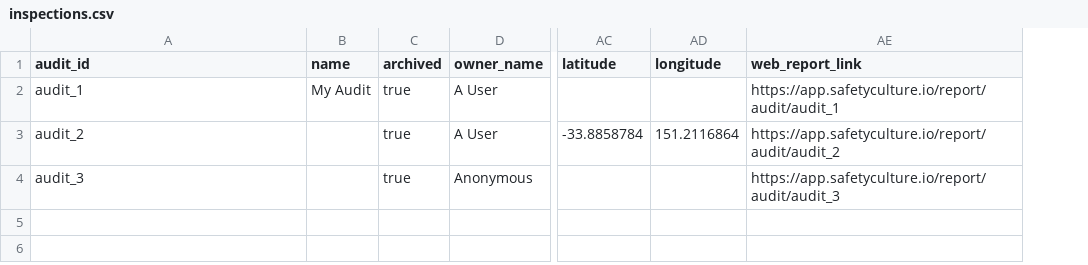
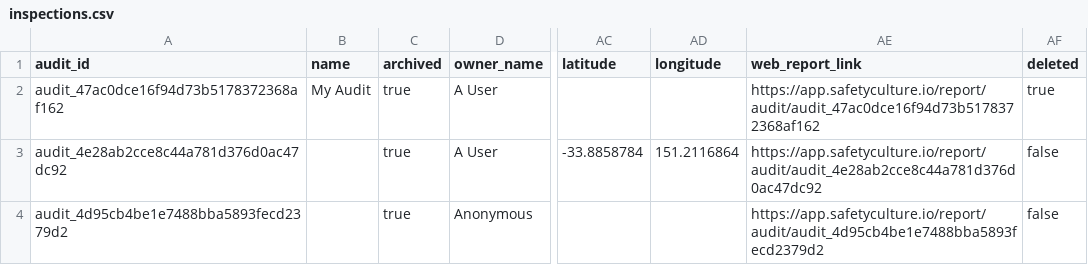
Before and after one commit to SafetyCulture/safetyculture-exporter, a CSV file: internal/app/feed/mocks/set_1/outputs/inspections.csv, drawn as a sheet; only a part is shown, gaps mark what is left out; the diff names each change by its address in the sheet, - before the commit and + after, or states it on an @@ line.

Commit message:
[INTG-2353] process deleted inspections (#268)
* INTG-2353 drain tests

* INTG-2353 tests

* INTG-2353 export

* INTG-2353 change fixtures

* INTG-2353 tidy

* INTG-2353 don't fail when audit not working


Co-authored-by: Brandon Cook <BCook98@users.noreply.github.com>

```diff
--- a/internal/app/feed/mocks/set_1/outputs/inspections.csv
+++ b/internal/app/feed/mocks/set_1/outputs/inspections.csv
+column AF (deleted), rows 2-4: true | false | false
-A2 (audit_id): audit_1
+A2 (audit_id): audit_47ac0dce16f94d73b5178372368af162
-AE2 (web_report_link): https://app.safetyculture.io/report/audit/audit_1
+AE2 (web_report_link): https://app.safetyculture.io/report/audit/audit_47ac0dce16f94d73b5178372368af162
-A3 (audit_id): audit_2
+A3 (audit_id): audit_4e28ab2cce8c44a781d376d0ac47dc92
-AE3 (web_report_link): https://app.safetyculture.io/report/audit/audit_2
+AE3 (web_report_link): https://app.safetyculture.io/report/audit/audit_4e28ab2cce8c44a781d376d0ac47dc92
-A4 (audit_id): audit_3
+A4 (audit_id): audit_4d95cb4be1e7488bba5893fecd2379d2
-AE4 (web_report_link): https://app.safetyculture.io/report/audit/audit_3
+AE4 (web_report_link): https://app.safetyculture.io/report/audit/audit_4d95cb4be1e7488bba5893fecd2379d2
```
Also changed, not shown: 21 other files.
